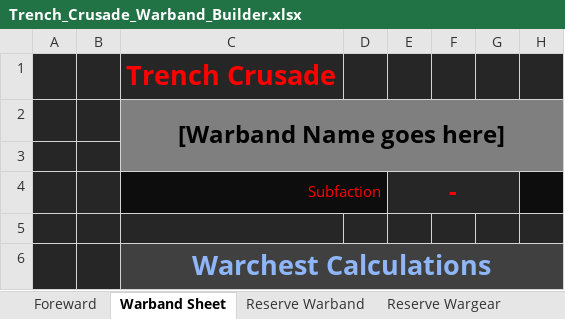
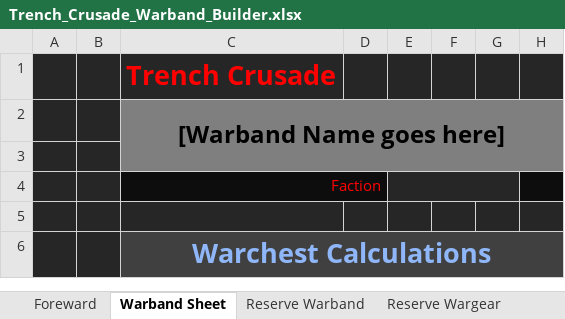
Before and after one commit to maglore9900/Trench-Crusade-Warband-Builder, an Excel workbook: Trench_Crusade_Warband_Builder.xlsx, sheet Warband Sheet, drawn as a sheet; only a part is shown; values as stored, in another font and other column widths than the file's, no borders; the diff names each change by its address in the sheet, - before the commit and + after, or states it on an @@ line.

```diff
--- a/Trench_Crusade_Warband_Builder.xlsx (sheet Warband Sheet)
+++ b/Trench_Crusade_Warband_Builder.xlsx (sheet Warband Sheet)
-C4: Subfaction
+C4: Faction
-E4: -
+E4: (empty)
```
